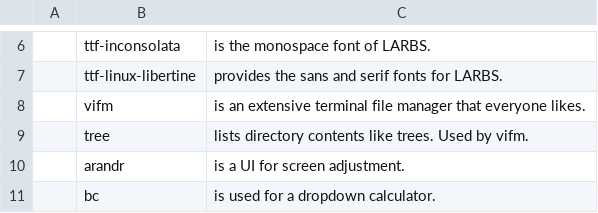
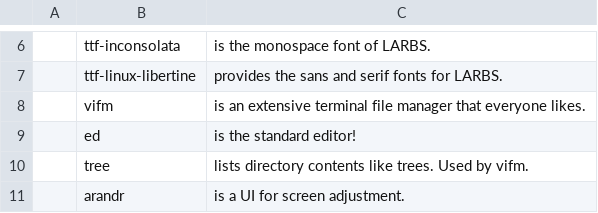
Before and after one commit to LukeSmithxyz/LARBS, a CSV file: progs.csv, drawn as a sheet; only a part is shown, gaps mark what is left out; the shorter side is filled out with more unchanged rows; the diff names each change by its address in the sheet, - before the commit and + after, or states it on an @@ line.

Commit message:
ed

```diff
--- a/progs.csv
+++ b/progs.csv
+row 9:  | ed | is the standard editor!
```
